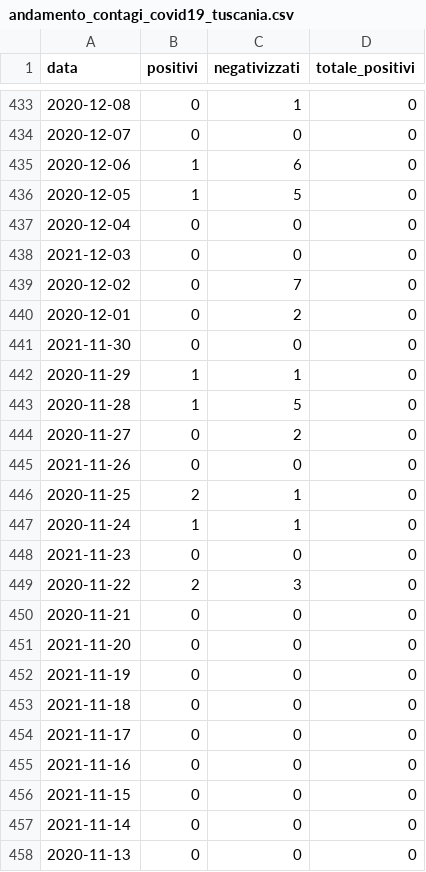
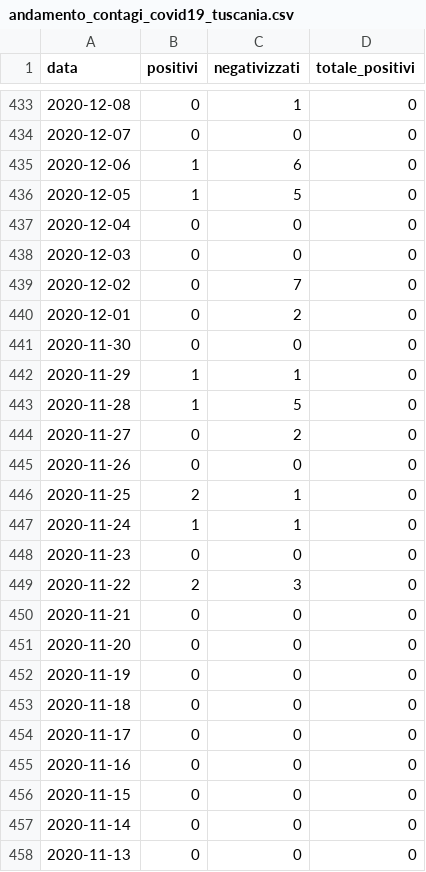
Before and after one commit to emanuele-tufarini-2/Covid19, a CSV file: andamento_contagi_covid19_tuscania.csv, drawn as a sheet; only a part is shown, gaps mark what is left out; the diff covers the shown part only.

Commit message:
Update andamento_contagi_covid19_tuscania.csv

```diff
--- a/andamento_contagi_covid19_tuscania.csv
+++ b/andamento_contagi_covid19_tuscania.csv
@@ -437,6 +437,6 @@ data,positivi,negativizzati,totale_positivi
 2020-12-04,0,0,0
-2021-12-03,0,0,0
+2020-12-03,0,0,0
 2020-12-02,0,7,0
 2020-12-01,0,2,0
-2021-11-30,0,0,0
+2020-11-30,0,0,0
 2020-11-29,1,1,0
@@ -444,15 +444,15 @@ data,positivi,negativizzati,totale_positivi
 2020-11-27,0,2,0
-2021-11-26,0,0,0
+2020-11-26,0,0,0
 2020-11-25,2,1,0
 2020-11-24,1,1,0
-2021-11-23,0,0,0
+2020-11-23,0,0,0
 2020-11-22,2,3,0
 2020-11-21,0,0,0
-2021-11-20,0,0,0
-2021-11-19,0,0,0
-2021-11-18,0,0,0
-2021-11-17,0,0,0
-2021-11-16,0,0,0
-2021-11-15,0,0,0
-2021-11-14,0,0,0
+2020-11-20,0,0,0
+2020-11-19,0,0,0
+2020-11-18,0,0,0
+2020-11-17,0,0,0
+2020-11-16,0,0,0
+2020-11-15,0,0,0
+2020-11-14,0,0,0
 2020-11-13,0,0,0
```
Also changed, not shown: 8 edited cells elsewhere in this file.
